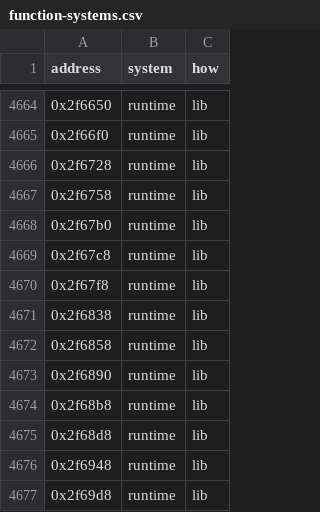
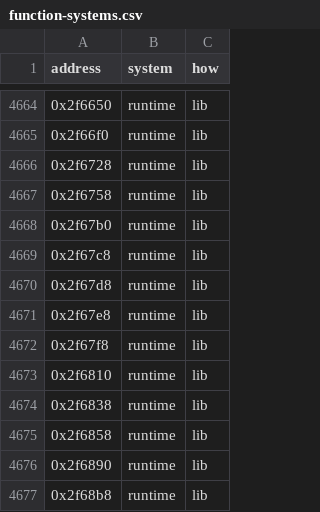
Before and after one commit to ed-slopper/SSX-TRICKY-RUST-REWRITE, a CSV file: tricky-rs/docs/function-systems.csv, drawn as a sheet; only a part is shown, gaps mark what is left out; the shorter side is filled out with more unchanged rows.

```diff
--- a/tricky-rs/docs/function-systems.csv
+++ b/tricky-rs/docs/function-systems.csv
@@ -4669,3 +4669,6 @@ address,system,how
 0x2f67c8,runtime,lib
+0x2f67d8,runtime,lib
+0x2f67e8,runtime,lib
 0x2f67f8,runtime,lib
+0x2f6810,runtime,lib
 0x2f6838,runtime,lib
```
Also changed, not shown: tricky-rs/docs/function-index.csv, 3 other files.
